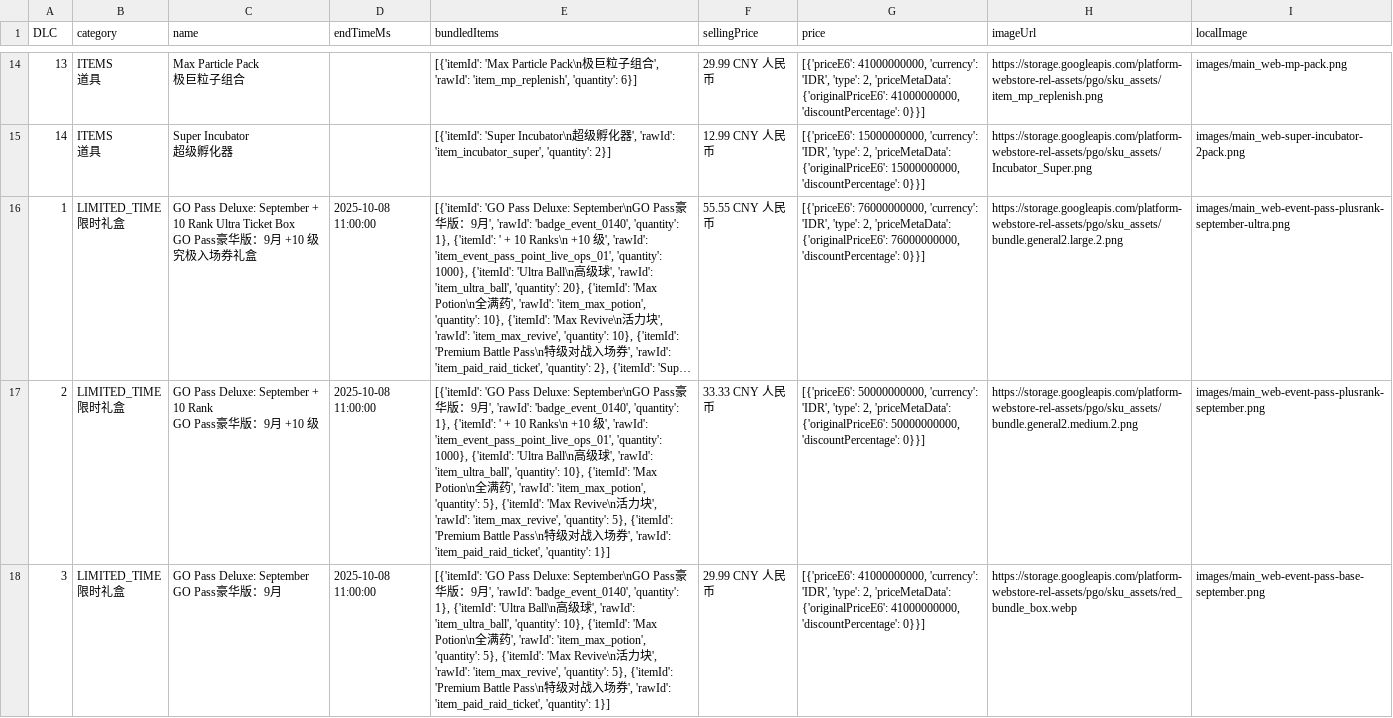
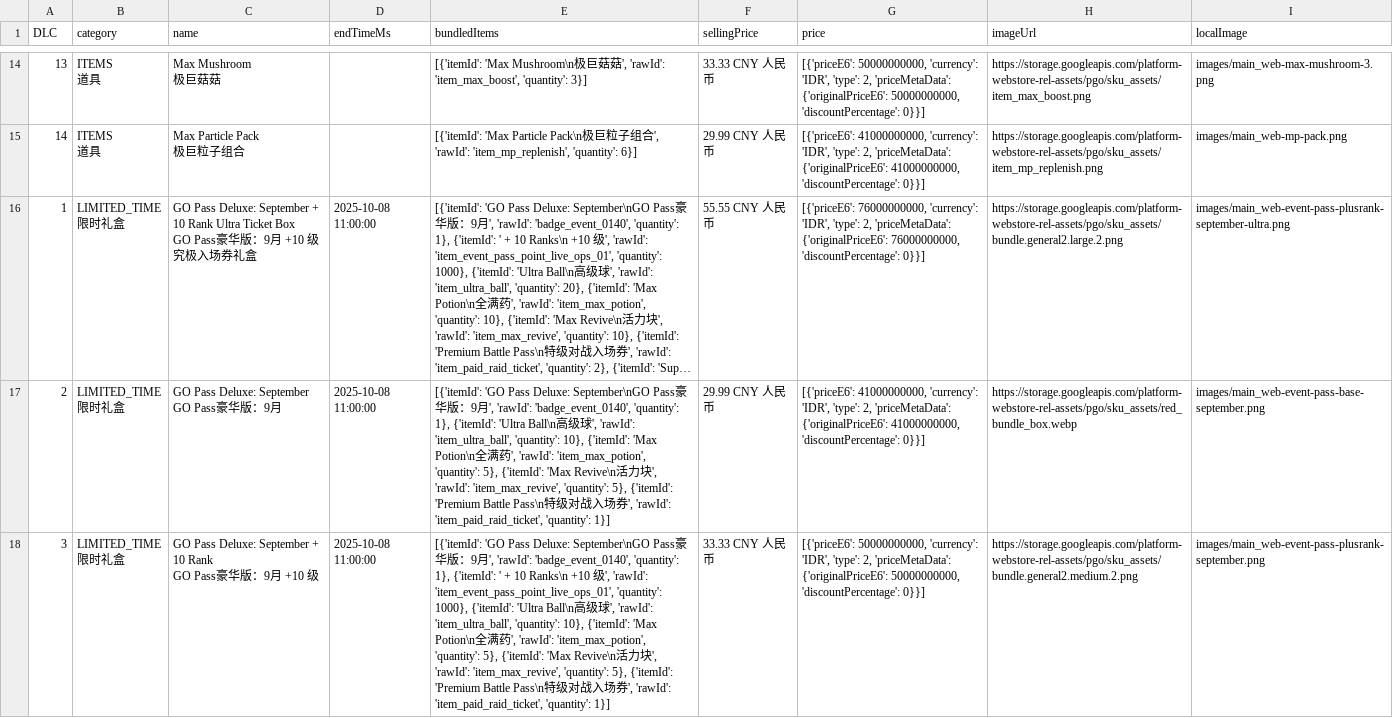
Before and after one commit to TeemoInOxford/pokemongo-store-tracker, a CSV file: webstore_items_limited.csv, drawn as a sheet; only a part is shown, gaps mark what is left out; long unchanged cells end in …; ↵ is a line break in a cell; the diff covers the shown part only; the diff names each change by its address in the sheet, - before the commit and + after, or states it on an @@ line.

Commit message:
Update store data and images [auto]

```diff
--- a/webstore_items_limited.csv
+++ b/webstore_items_limited.csv
-C14 (name): Max Particle Pack ↵ 极巨粒子组合
+C14 (name): Max Mushroom ↵ 极巨菇菇
-E14 (bundledItems): [{'itemId': 'Max Particle Pack\n极巨粒子组合', 'rawId': 'item_mp_replenish', 'quantity': 6}]
+E14 (bundledItems): [{'itemId': 'Max Mushroom\n极巨菇菇', 'rawId': 'item_max_boost', 'quantity': 3}]
-F14 (sellingPrice): 29.99 CNY 人民币
+F14 (sellingPrice): 33.33 CNY 人民币
-G14 (price): [{'priceE6': 41000000000, 'currency': 'IDR', 'type': 2, 'priceMetaData': {'originalPriceE6': 41000000000, 'discountPercentage': 0}}]
+G14 (price): [{'priceE6': 50000000000, 'currency': 'IDR', 'type': 2, 'priceMetaData': {'originalPriceE6': 50000000000, 'discountPercentage': 0}}]
-H14 (imageUrl): https://storage.googleapis.com/platform-webstore-rel-assets/pgo/sku_assets/item_mp_replenish.png
+H14 (imageUrl): https://storage.googleapis.com/platform-webstore-rel-assets/pgo/sku_assets/item_max_boost.png
-I14 (localImage): images/main_web-mp-pack.png
+I14 (localImage): images/main_web-max-mushroom-3.png
-C15 (name): Super Incubator ↵ 超级孵化器
+C15 (name): Max Particle Pack ↵ 极巨粒子组合
-E15 (bundledItems): [{'itemId': 'Super Incubator\n超级孵化器', 'rawId': 'item_incubator_super', 'quantity': 2}]
+E15 (bundledItems): [{'itemId': 'Max Particle Pack\n极巨粒子组合', 'rawId': 'item_mp_replenish', 'quantity': 6}]
-F15 (sellingPrice): 12.99 CNY 人民币
+F15 (sellingPrice): 29.99 CNY 人民币
-G15 (price): [{'priceE6': 15000000000, 'currency': 'IDR', 'type': 2, 'priceMetaData': {'originalPriceE6': 15000000000, 'discountPercentage': 0}}]
+G15 (price): [{'priceE6': 41000000000, 'currency': 'IDR', 'type': 2, 'priceMetaData': {'originalPriceE6': 41000000000, 'discountPercentage': 0}}]
-H15 (imageUrl): https://storage.googleapis.com/platform-webstore-rel-assets/pgo/sku_assets/Incubator_Super.png
+H15 (imageUrl): https://storage.googleapis.com/platform-webstore-rel-assets/pgo/sku_assets/item_mp_replenish.png
-I15 (localImage): images/main_web-super-incubator-2pack.png
+I15 (localImage): images/main_web-mp-pack.png
-C17 (name): …Deluxe: September + 10 Rank ↵ GO Pass豪华版：9月 +10 级
+C17 (name): …Deluxe: September ↵ GO Pass豪华版：9月
-E17 (bundledItems): …1}, {'itemId': ' + 10 Ranks\n +10 级', 'rawId': 'item_event_pass_point_live_ops_01', 'quantity': 1000}, {'itemId': 'Ultra Ball\n…
+E17 (bundledItems): …1}, {'itemId': 'Ultra Ball\n…
-F17 (sellingPrice): 33.33 CNY 人民币
+F17 (sellingPrice): 29.99 CNY 人民币
-G17 (price): [{'priceE6': 50000000000, 'currency': 'IDR', 'type': 2, 'priceMetaData': {'originalPriceE6': 50000000000, 'discountPercentage': 0}}]
+G17 (price): [{'priceE6': 41000000000, 'currency': 'IDR', 'type': 2, 'priceMetaData': {'originalPriceE6': 41000000000, 'discountPercentage': 0}}]
-H17 (imageUrl): https://storage.googleapis.com/platform-webstore-rel-assets/pgo/sku_assets/bundle.general2.medium.2.png
+H17 (imageUrl): https://storage.googleapis.com/platform-webstore-rel-assets/pgo/sku_assets/red_bundle_box.webp
-I17 (localImage): images/main_web-event-pass-plusrank-september.png
+I17 (localImage): images/main_web-event-pass-base-september.png
-C18 (name): …Deluxe: September ↵ GO Pass豪华版：9月
+C18 (name): …Deluxe: September + 10 Rank ↵ GO Pass豪华版：9月 +10 级
-E18 (bundledItems): …1}, {'itemId': 'Ultra Ball\n…
+E18 (bundledItems): …1}, {'itemId': ' + 10 Ranks\n +10 级', 'rawId': 'item_event_pass_point_live_ops_01', 'quantity': 1000}, {'itemId': 'Ultra Ball\n…
-F18 (sellingPrice): 29.99 CNY 人民币
+F18 (sellingPrice): 33.33 CNY 人民币
-G18 (price): [{'priceE6': 41000000000, 'currency': 'IDR', 'type': 2, 'priceMetaData': {'originalPriceE6': 41000000000, 'discountPercentage': 0}}]
+G18 (price): [{'priceE6': 50000000000, 'currency': 'IDR', 'type': 2, 'priceMetaData': {'originalPriceE6': 50000000000, 'discountPercentage': 0}}]
-H18 (imageUrl): https://storage.googleapis.com/platform-webstore-rel-assets/pgo/sku_assets/red_bundle_box.webp
+H18 (imageUrl): https://storage.googleapis.com/platform-webstore-rel-assets/pgo/sku_assets/bundle.general2.medium.2.png
-I18 (localImage): images/main_web-event-pass-base-september.png
+I18 (localImage): images/main_web-event-pass-plusrank-september.png
```
Also changed, not shown: 1 added row, 2 removed rows and 30 edited cells elsewhere in this file, 3 other files.
